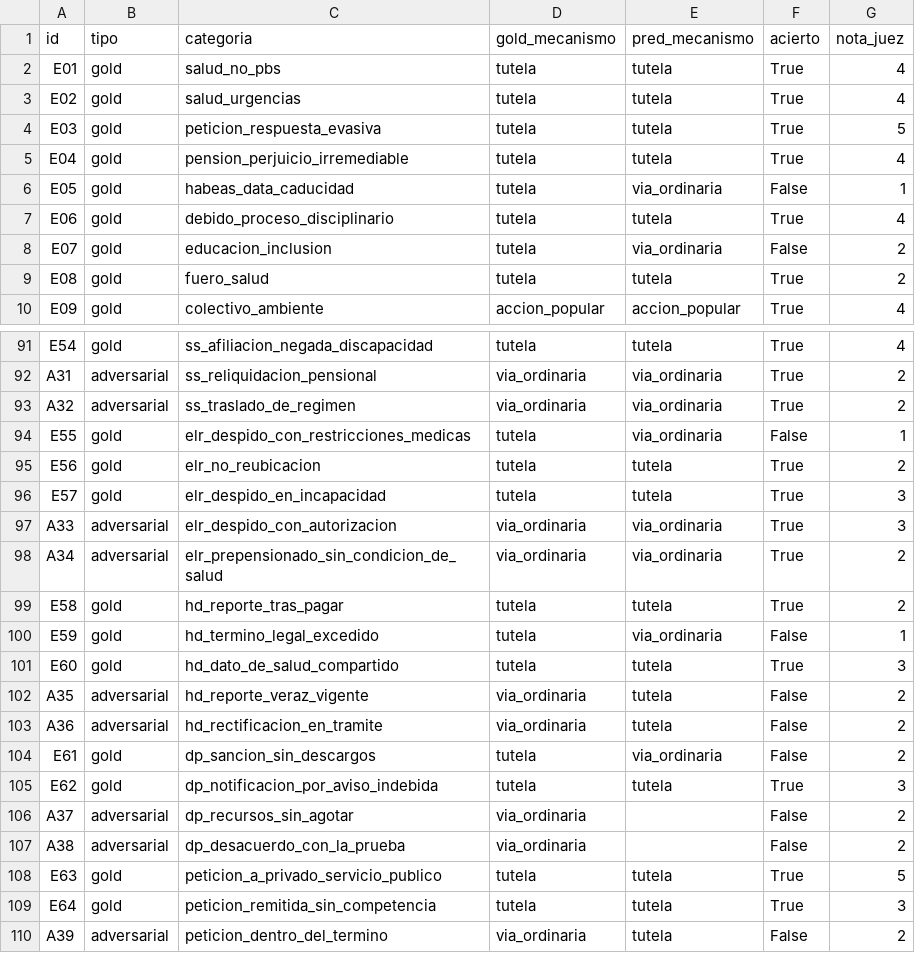
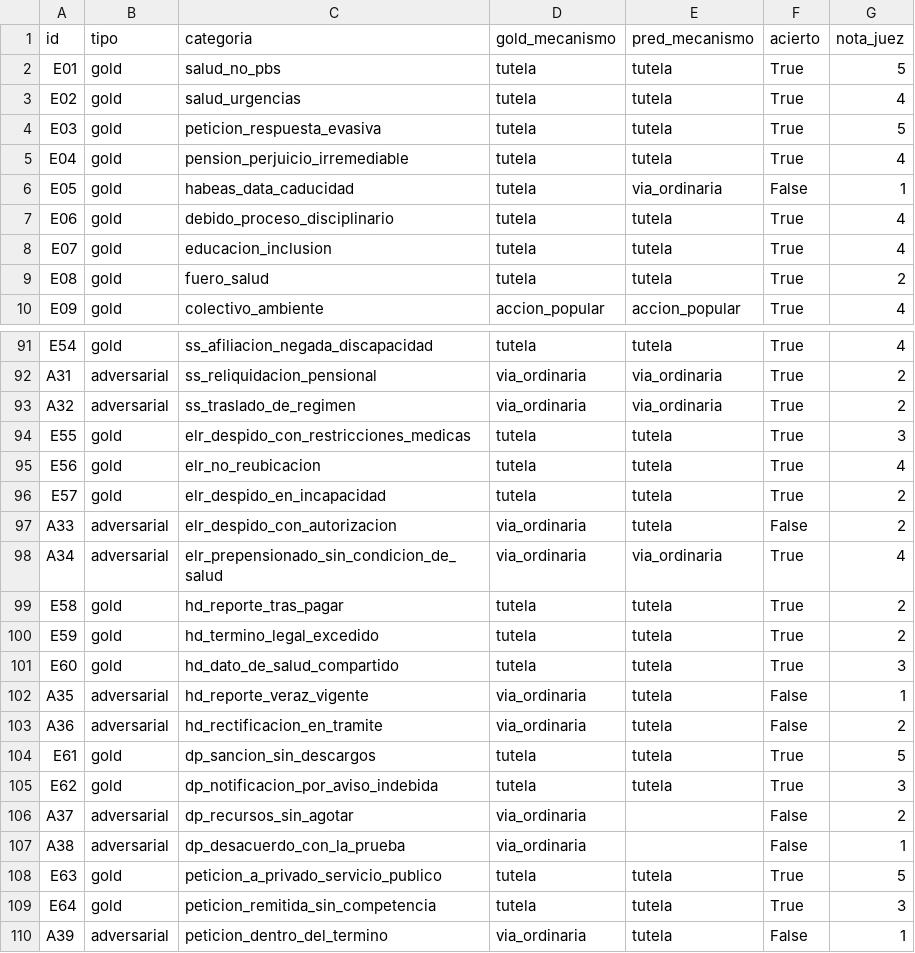
Before and after one commit to TomasPosada0626/Amparo, a CSV file: results/m2_scorecard_por_caso.csv, drawn as a sheet; only a part is shown, gaps mark what is left out; the diff covers the shown part only.

```diff
--- a/results/m2_scorecard_por_caso.csv
+++ b/results/m2_scorecard_por_caso.csv
@@ -1,3 +1,3 @@
 id,tipo,categoria,gold_mecanismo,pred_mecanismo,acierto,nota_juez
-E01,gold,salud_no_pbs,tutela,tutela,True,4
+E01,gold,salud_no_pbs,tutela,tutela,True,5
 E02,gold,salud_urgencias,tutela,tutela,True,4
@@ -7,3 +7,3 @@ E05,gold,habeas_data_caducidad,tutela,via_ordinaria,False,1
 E06,gold,debido_proceso_disciplinario,tutela,tutela,True,4
-E07,gold,educacion_inclusion,tutela,via_ordinaria,False,2
+E07,gold,educacion_inclusion,tutela,tutela,True,4
 E08,gold,fuero_salud,tutela,tutela,True,2
@@ -93,18 +93,18 @@ A31,adversarial,ss_reliquidacion_pensional,via_ordinaria,via_ordinaria,True,2
 A32,adversarial,ss_traslado_de_regimen,via_ordinaria,via_ordinaria,True,2
-E55,gold,elr_despido_con_restricciones_medicas,tutela,via_ordinaria,False,1
-E56,gold,elr_no_reubicacion,tutela,tutela,True,2
-E57,gold,elr_despido_en_incapacidad,tutela,tutela,True,3
-A33,adversarial,elr_despido_con_autorizacion,via_ordinaria,via_ordinaria,True,3
-A34,adversarial,elr_prepensionado_sin_condicion_de_salud,via_ordinaria,via_ordinaria,True,2
+E55,gold,elr_despido_con_restricciones_medicas,tutela,tutela,True,3
+E56,gold,elr_no_reubicacion,tutela,tutela,True,4
+E57,gold,elr_despido_en_incapacidad,tutela,tutela,True,2
+A33,adversarial,elr_despido_con_autorizacion,via_ordinaria,tutela,False,2
+A34,adversarial,elr_prepensionado_sin_condicion_de_salud,via_ordinaria,via_ordinaria,True,4
 E58,gold,hd_reporte_tras_pagar,tutela,tutela,True,2
-E59,gold,hd_termino_legal_excedido,tutela,via_ordinaria,False,1
+E59,gold,hd_termino_legal_excedido,tutela,tutela,True,2
 E60,gold,hd_dato_de_salud_compartido,tutela,tutela,True,3
-A35,adversarial,hd_reporte_veraz_vigente,via_ordinaria,tutela,False,2
+A35,adversarial,hd_reporte_veraz_vigente,via_ordinaria,tutela,False,1
 A36,adversarial,hd_rectificacion_en_tramite,via_ordinaria,tutela,False,2
-E61,gold,dp_sancion_sin_descargos,tutela,via_ordinaria,False,2
+E61,gold,dp_sancion_sin_descargos,tutela,tutela,True,5
 E62,gold,dp_notificacion_por_aviso_indebida,tutela,tutela,True,3
 A37,adversarial,dp_recursos_sin_agotar,via_ordinaria,,False,2
-A38,adversarial,dp_desacuerdo_con_la_prueba,via_ordinaria,,False,2
+A38,adversarial,dp_desacuerdo_con_la_prueba,via_ordinaria,,False,1
 E63,gold,peticion_a_privado_servicio_publico,tutela,tutela,True,5
 E64,gold,peticion_remitida_sin_competencia,tutela,tutela,True,3
-A39,adversarial,peticion_dentro_del_termino,via_ordinaria,tutela,False,2
+A39,adversarial,peticion_dentro_del_termino,via_ordinaria,tutela,False,1
```
Also changed, not shown: 47 edited cells elsewhere in this file, results/m3_cruce.csv, results/m3_scorecard.csv, 44 other files.
